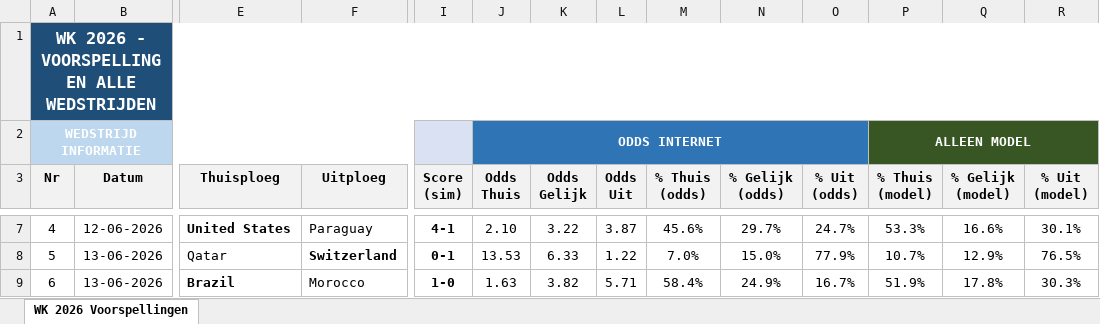
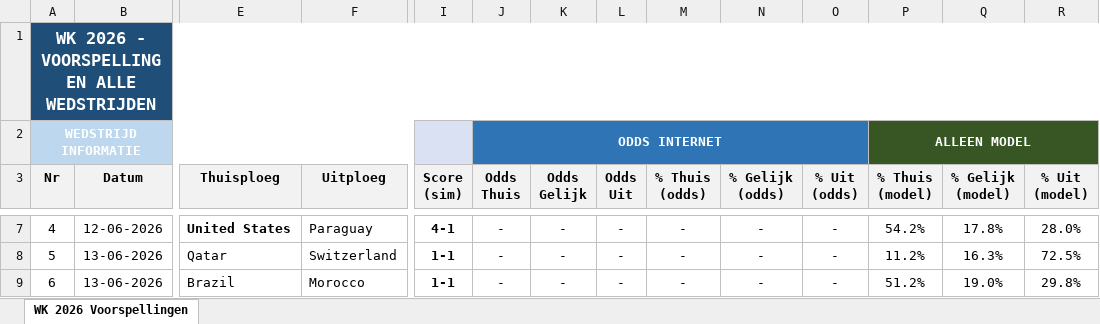
Before and after one commit to thomlaer/voetbal_prediction, an Excel workbook: github_vercel_app/public/files/Scorito_scores_met_kansen_latest.xlsx, sheet WK 2026 Voorspellingen, drawn as a sheet; only a part is shown, gaps mark what is left out; values as stored, in another font and other column widths than the file's, no borders; the diff covers the shown part only; the diff names each change by its address in the sheet, - before the commit and + after, or states it on an @@ line.

```diff
--- a/github_vercel_app/public/files/Scorito_scores_met_kansen_latest.xlsx (sheet WK 2026 Voorspellingen)
+++ b/github_vercel_app/public/files/Scorito_scores_met_kansen_latest.xlsx (sheet WK 2026 Voorspellingen)
-J7 (Odds Thuis): 2.10
+J7 (Odds Thuis): -
-K7 (Odds Gelijk): 3.22
+K7 (Odds Gelijk): -
-L7 (Odds Uit): 3.87
+L7 (Odds Uit): -
-M7 (% Thuis (odds)): 45.6%
+M7 (% Thuis (odds)): -
-N7 (% Gelijk (odds)): 29.7%
+N7 (% Gelijk (odds)): -
-O7 (% Uit (odds)): 24.7%
+O7 (% Uit (odds)): -
-P7 (% Thuis (model)): 53.3%
+P7 (% Thuis (model)): 54.2%
-Q7 (% Gelijk (model)): 16.6%
+Q7 (% Gelijk (model)): 17.8%
-R7 (% Uit (model)): 30.1%
+R7 (% Uit (model)): 28.0%
-F8 bold: on
+F8 bold: off
-I8 (Score (sim)): 0-1
+I8 (Score (sim)): 1-1
-J8 (Odds Thuis): 13.53
+J8 (Odds Thuis): -
-K8 (Odds Gelijk): 6.33
+K8 (Odds Gelijk): -
-L8 (Odds Uit): 1.22
+L8 (Odds Uit): -
-M8 (% Thuis (odds)): 7.0%
+M8 (% Thuis (odds)): -
-N8 (% Gelijk (odds)): 15.0%
+N8 (% Gelijk (odds)): -
-O8 (% Uit (odds)): 77.9%
+O8 (% Uit (odds)): -
-P8 (% Thuis (model)): 10.7%
+P8 (% Thuis (model)): 11.2%
-Q8 (% Gelijk (model)): 12.9%
+Q8 (% Gelijk (model)): 16.3%
-R8 (% Uit (model)): 76.5%
+R8 (% Uit (model)): 72.5%
-E9 bold: on
+E9 bold: off
-I9 (Score (sim)): 1-0
+I9 (Score (sim)): 1-1
-J9 (Odds Thuis): 1.63
+J9 (Odds Thuis): -
-K9 (Odds Gelijk): 3.82
+K9 (Odds Gelijk): -
-L9 (Odds Uit): 5.71
+L9 (Odds Uit): -
-M9 (% Thuis (odds)): 58.4%
+M9 (% Thuis (odds)): -
-N9 (% Gelijk (odds)): 24.9%
+N9 (% Gelijk (odds)): -
-O9 (% Uit (odds)): 16.7%
+O9 (% Uit (odds)): -
-P9 (% Thuis (model)): 51.9%
+P9 (% Thuis (model)): 51.2%
-Q9 (% Gelijk (model)): 17.8%
+Q9 (% Gelijk (model)): 19.0%
-R9 (% Uit (model)): 30.3%
+R9 (% Uit (model)): 29.8%
```
Also changed, not shown: 652 edited cells and cell formats elsewhere in this sheet, github_vercel_app/public/files/Scorito_scores_puur_latest.xlsx, github_vercel_app/public/files/WK2026_Voorspellingen_latest.xlsx, 8 other files.
